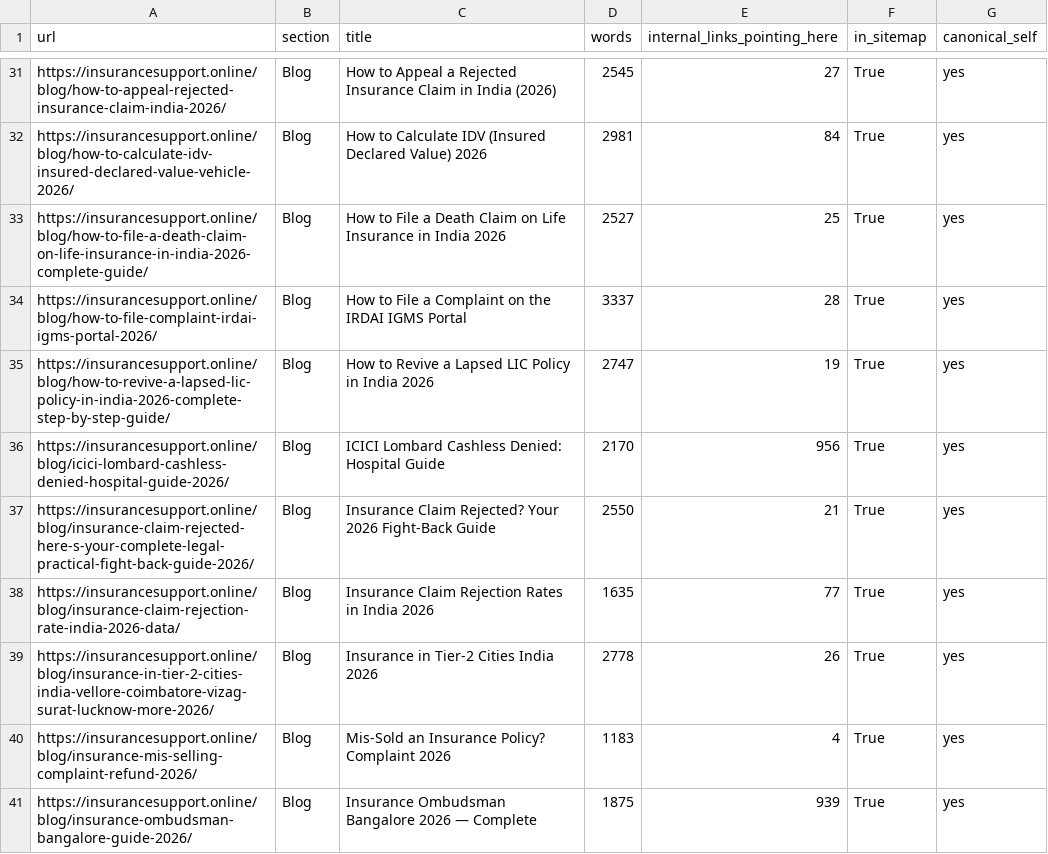
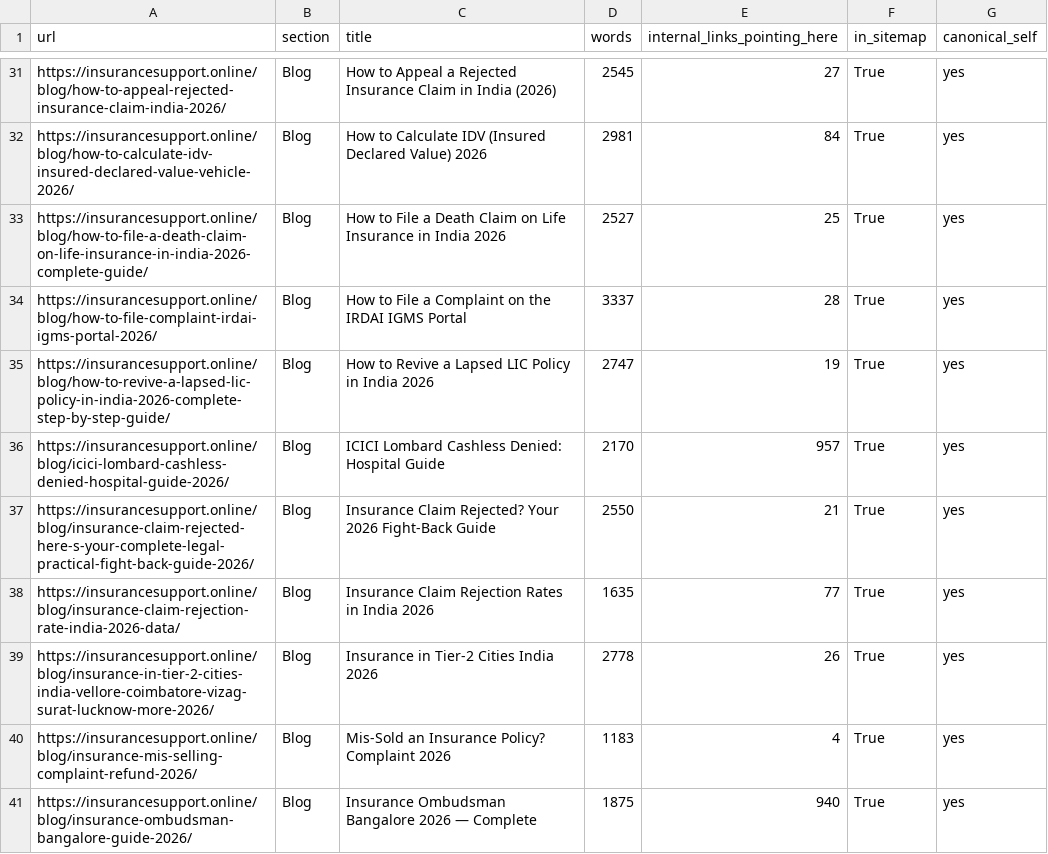
Before and after one commit to 77techprogamer-sketch/insurancesupport-astro, a CSV file: seo/indexable-urls.csv, drawn as a sheet; only a part is shown, gaps mark what is left out; the diff covers the shown part only.

```diff
--- a/seo/indexable-urls.csv
+++ b/seo/indexable-urls.csv
@@ -35,3 +35,3 @@ https://insurancesupport.online/blog/how-to-file-complaint-irdai-igms-portal-202
 https://insurancesupport.online/blog/how-to-revive-a-lapsed-lic-policy-in-india-2026-complete-step-by-step-guide/,Blog,How to Revive a Lapsed LIC Policy in India 2026,2747,19,True,yes
-https://insurancesupport.online/blog/icici-lombard-cashless-denied-hospital-guide-2026/,Blog,ICICI Lombard Cashless Denied: Hospital Guide,2170,956,True,yes
+https://insurancesupport.online/blog/icici-lombard-cashless-denied-hospital-guide-2026/,Blog,ICICI Lombard Cashless Denied: Hospital Guide,2170,957,True,yes
 https://insurancesupport.online/blog/insurance-claim-rejected-here-s-your-complete-legal-practical-fight-back-guide-2026/,Blog,Insurance Claim Rejected? Your 2026 Fight-Back Guide,2550,21,True,yes
@@ -40,2 +40,2 @@ https://insurancesupport.online/blog/insurance-in-tier-2-cities-india-vellore-co
 https://insurancesupport.online/blog/insurance-mis-selling-complaint-refund-2026/,Blog,Mis-Sold an Insurance Policy? Complaint 2026,1183,4,True,yes
-https://insurancesupport.online/blog/insurance-ombudsman-bangalore-guide-2026/,Blog,Insurance Ombudsman Bangalore 2026 — Complete,1875,939,True,yes
+https://insurancesupport.online/blog/insurance-ombudsman-bangalore-guide-2026/,Blog,Insurance Ombudsman Bangalore 2026 — Complete,1875,940,True,yes
```
Also changed, not shown: 1 added row and 53 edited cells elsewhere in this file, seo/keyword-map.csv, 8 other files.
